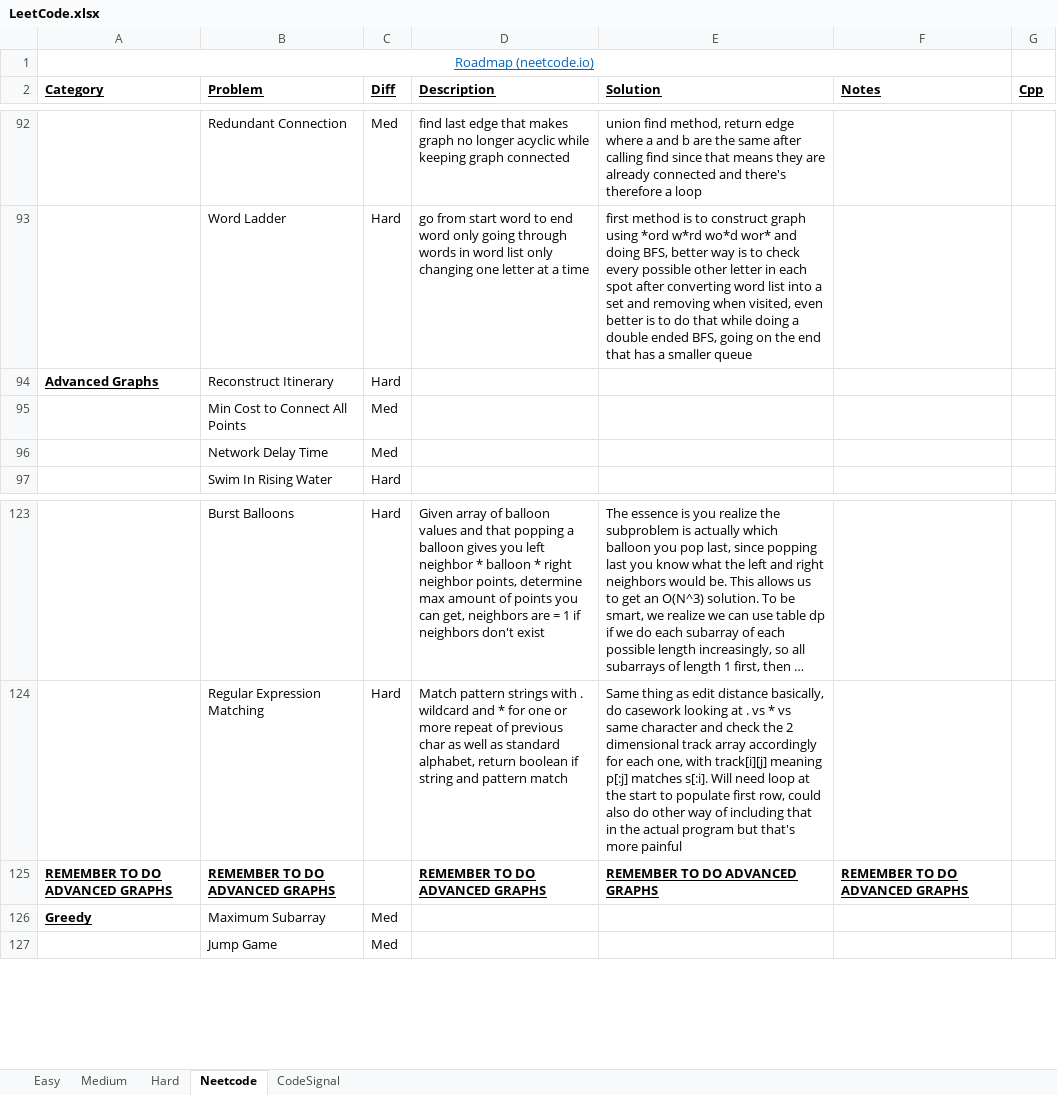
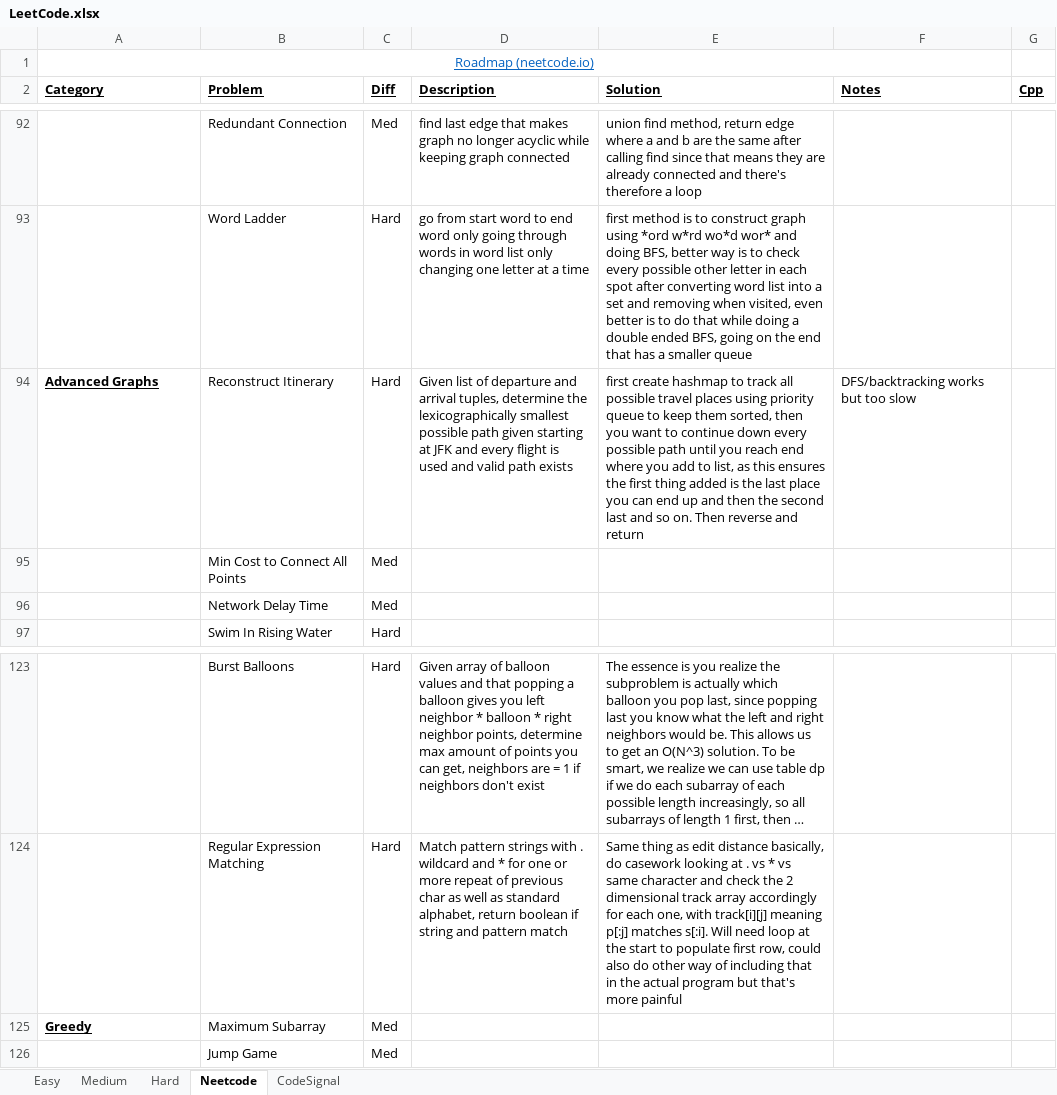
Before and after one commit to eric-zzhou/LeetcodeGrind, an Excel workbook: LeetCode.xlsx, sheet Neetcode, drawn as a sheet; only a part is shown, gaps mark what is left out; long unchanged cells end in …; values as stored, in another font and other column widths than the file's, no borders; conditional formats not drawn; the diff names each change by its address in the sheet, - before the commit and + after, or states it on an @@ line.

Commit message:
Finished reconstruct flight itinerary

```diff
--- a/LeetCode.xlsx (sheet Neetcode)
+++ b/LeetCode.xlsx (sheet Neetcode)
-D94 (Description): (empty)
+D94 (Description): Given list of departure and arrival tuples, determine the lexicographically smallest possible path given starting at JFK and every flight is used and valid path exists
-E94 (Solution): (empty)
+E94 (Solution): first create hashmap to track all possible travel places using priority queue to keep them sorted, then you want to continue down every possible path until you reach end where you add to list, as this ensures the first thing added is the last place you can end up and then the second last and so on. Then reverse and return
-F94 (Notes): (empty)
+F94 (Notes): DFS/backtracking works but too slow
-row 125: REMEMBER TO DO ADVANCED GRAPHS | REMEMBER TO DO ADVANCED GRAPHS |  | REMEMBER TO DO ADVANCED GRAPHS | REMEMBER TO DO ADVANCED GRAPHS | REMEMBER TO DO ADVANCED GRAPHS
```
Also changed, not shown: 1 other file.
